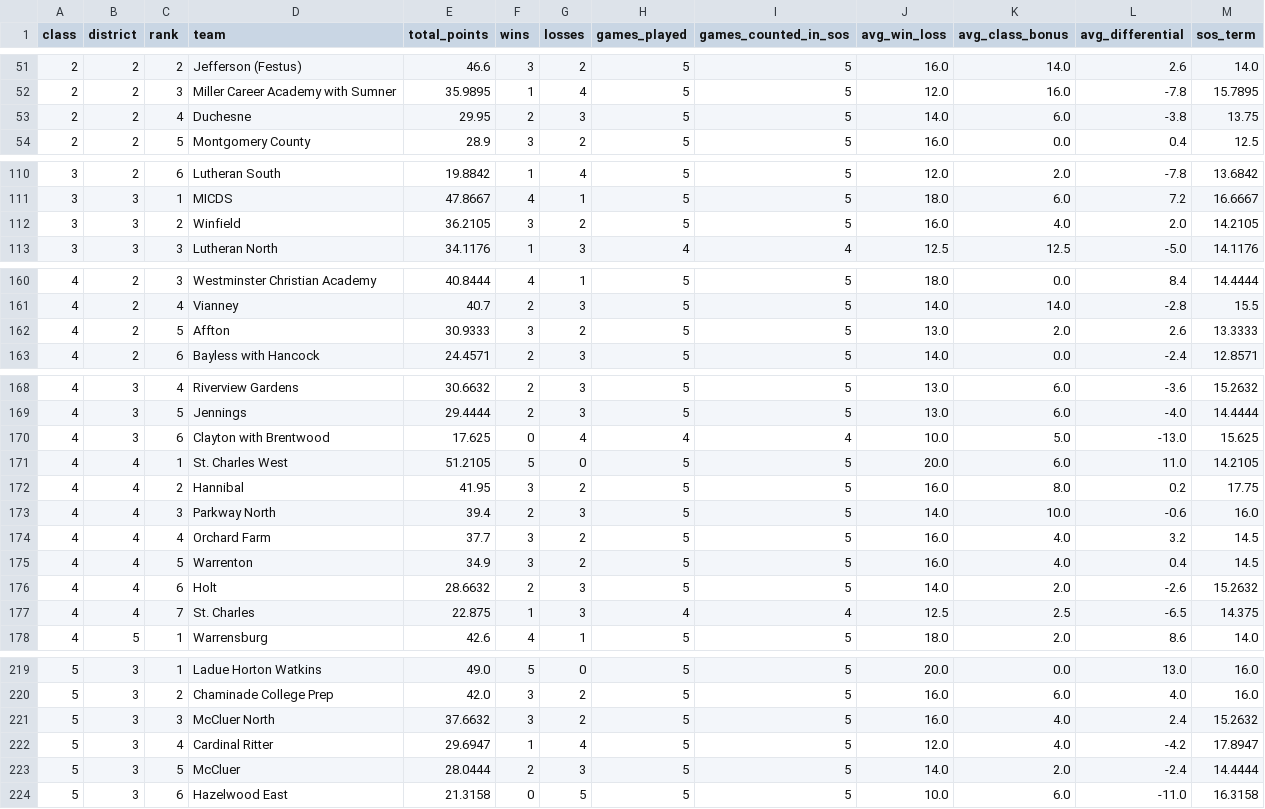
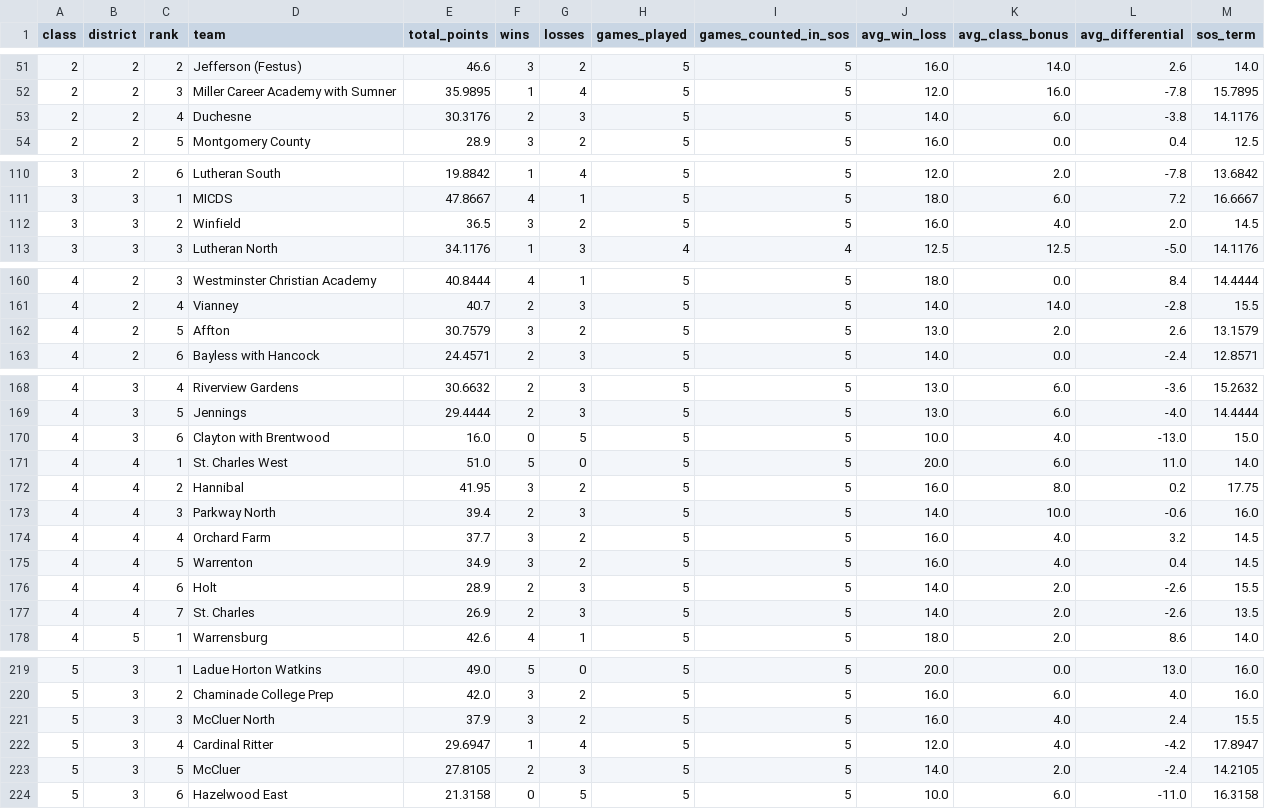
Before and after one commit to AllMOSports/football-ratings-2026, a CSV file: district_points_2026.csv, drawn as a sheet; only a part is shown, gaps mark what is left out; the diff covers the shown part only.

```diff
--- a/district_points_2026.csv
+++ b/district_points_2026.csv
@@ -52,3 +52,3 @@ class,district,rank,team,total_points,wins,losses,games_played,games_counted_in_
 2,2,3,Miller Career Academy with Sumner,35.9895,1,4,5,5,12.0,16.0,-7.8,15.7895
-2,2,4,Duchesne,29.95,2,3,5,5,14.0,6.0,-3.8,13.75
+2,2,4,Duchesne,30.3176,2,3,5,5,14.0,6.0,-3.8,14.1176
 2,2,5,Montgomery County,28.9,3,2,5,5,16.0,0.0,0.4,12.5
@@ -111,3 +111,3 @@ class,district,rank,team,total_points,wins,losses,games_played,games_counted_in_
 3,3,1,MICDS,47.8667,4,1,5,5,18.0,6.0,7.2,16.6667
-3,3,2,Winfield,36.2105,3,2,5,5,16.0,4.0,2.0,14.2105
+3,3,2,Winfield,36.5,3,2,5,5,16.0,4.0,2.0,14.5
 3,3,3,Lutheran North,34.1176,1,3,4,4,12.5,12.5,-5.0,14.1176
@@ -161,3 +161,3 @@ class,district,rank,team,total_points,wins,losses,games_played,games_counted_in_
 4,2,4,Vianney,40.7,2,3,5,5,14.0,14.0,-2.8,15.5
-4,2,5,Affton,30.9333,3,2,5,5,13.0,2.0,2.6,13.3333
+4,2,5,Affton,30.7579,3,2,5,5,13.0,2.0,2.6,13.1579
 4,2,6,Bayless with Hancock,24.4571,2,3,5,5,14.0,0.0,-2.4,12.8571
@@ -169,4 +169,4 @@ class,district,rank,team,total_points,wins,losses,games_played,games_counted_in_
 4,3,5,Jennings,29.4444,2,3,5,5,13.0,6.0,-4.0,14.4444
-4,3,6,Clayton with Brentwood,17.625,0,4,4,4,10.0,5.0,-13.0,15.625
-4,4,1,St. Charles West,51.2105,5,0,5,5,20.0,6.0,11.0,14.2105
+4,3,6,Clayton with Brentwood,16.0,0,5,5,5,10.0,4.0,-13.0,15.0
+4,4,1,St. Charles West,51.0,5,0,5,5,20.0,6.0,11.0,14.0
 4,4,2,Hannibal,41.95,3,2,5,5,16.0,8.0,0.2,17.75
@@ -175,4 +175,4 @@ class,district,rank,team,total_points,wins,losses,games_played,games_counted_in_
 4,4,5,Warrenton,34.9,3,2,5,5,16.0,4.0,0.4,14.5
-4,4,6,Holt,28.6632,2,3,5,5,14.0,2.0,-2.6,15.2632
-4,4,7,St. Charles,22.875,1,3,4,4,12.5,2.5,-6.5,14.375
+4,4,6,Holt,28.9,2,3,5,5,14.0,2.0,-2.6,15.5
+4,4,7,St. Charles,26.9,2,3,5,5,14.0,2.0,-2.6,13.5
 4,5,1,Warrensburg,42.6,4,1,5,5,18.0,2.0,8.6,14.0
@@ -220,5 +220,5 @@ class,district,rank,team,total_points,wins,losses,games_played,games_counted_in_
 5,3,2,Chaminade College Prep,42.0,3,2,5,5,16.0,6.0,4.0,16.0
-5,3,3,McCluer North,37.6632,3,2,5,5,16.0,4.0,2.4,15.2632
+5,3,3,McCluer North,37.9,3,2,5,5,16.0,4.0,2.4,15.5
 5,3,4,Cardinal Ritter,29.6947,1,4,5,5,12.0,4.0,-4.2,17.8947
-5,3,5,McCluer,28.0444,2,3,5,5,14.0,2.0,-2.4,14.4444
+5,3,5,McCluer,27.8105,2,3,5,5,14.0,2.0,-2.4,14.2105
 5,3,6,Hazelwood East,21.3158,0,5,5,5,10.0,6.0,-11.0,16.3158
```
Also changed, not shown: 2 edited cells elsewhere in this file, 1 other file.
